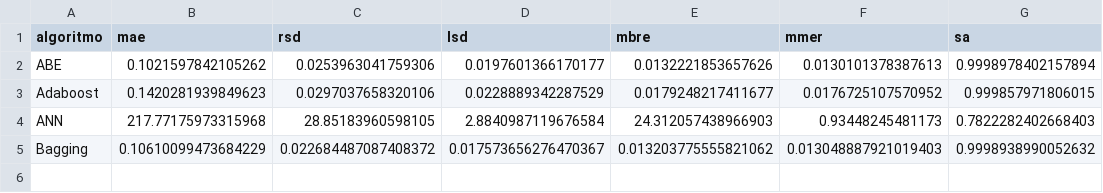
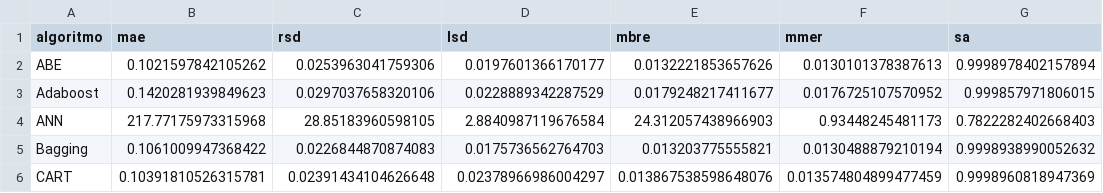
Before and after one commit to albertofernandezs/machine-learning, a CSV file: actualizacion/Finnish.csv, drawn as a sheet.

Commit message:
Guardado de resultados

```diff
--- a/actualizacion/Finnish.csv
+++ b/actualizacion/Finnish.csv
@@ -4,2 +4,3 @@ Adaboost,0.1420281939849623,0.0297037658320106,0.0228889342287529,0.017924821741
 ANN,217.77175973315968,28.85183960598105,2.8840987119676584,24.312057438966903,0.93448245481173,0.7822282402668403
-Bagging,0.10610099473684229,0.022684487087408372,0.017573656276470367,0.013203775555821062,0.013048887921019403,0.9998938990052632
+Bagging,0.1061009947368422,0.0226844870874083,0.0175736562764703,0.013203775555821,0.0130488879210194,0.9998938990052632
+CART,0.10391810526315781,0.02391434104626648,0.02378966986004297,0.013867538598648076,0.013574804899477459,0.9998960818947369
```
